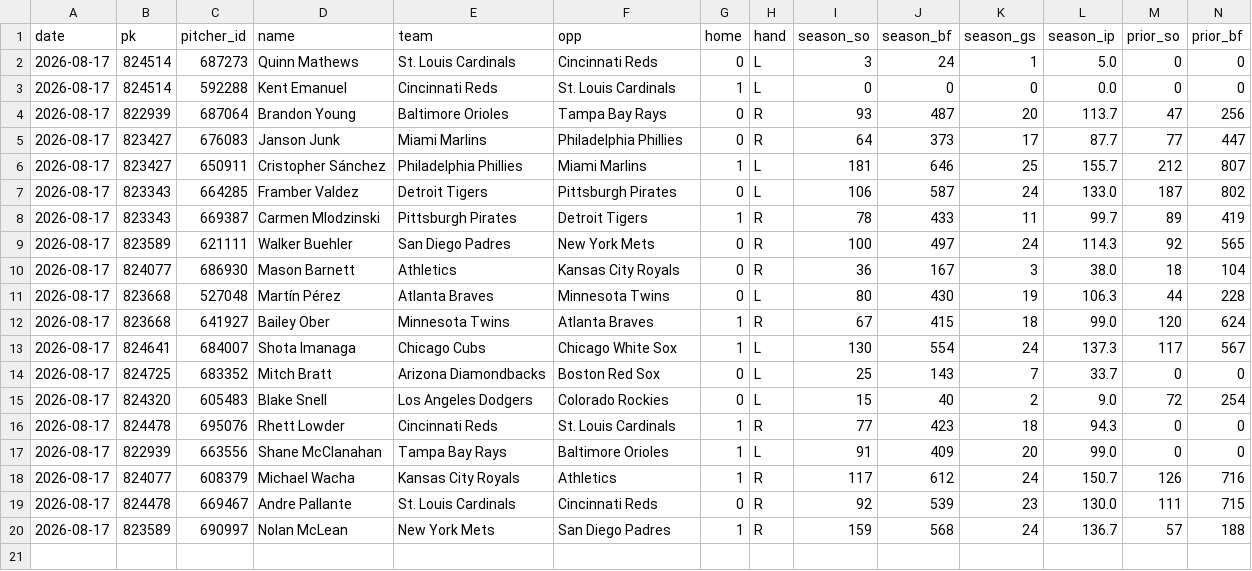
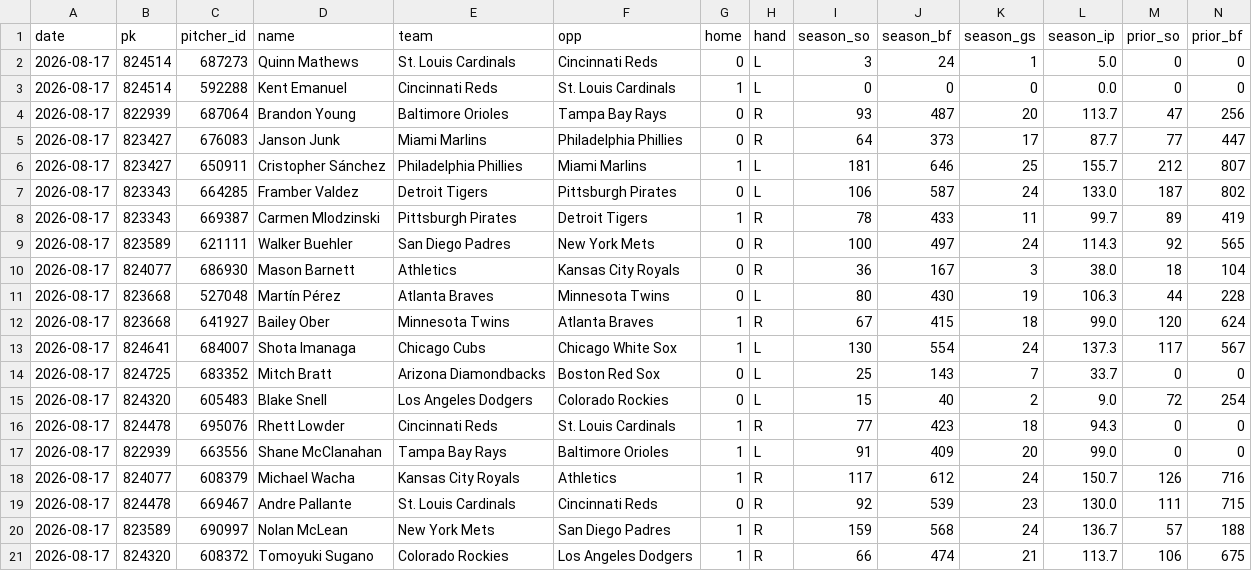
Before and after one commit to myles00price/baseball-model, a CSV file: k_lock_2026-08-17.csv, drawn as a sheet; only a part is shown; rows hold the shown columns only; the diff names each change by its address in the sheet, - before the commit and + after, or states it on an @@ line.

Commit message:
lineup lock update 2026-08-17

```diff
--- a/k_lock_2026-08-17.csv
+++ b/k_lock_2026-08-17.csv
+row 21: 2026-08-17 | 824320 | 608372 | Tomoyuki Sugano | Colorado Rockies | Los Angeles Dodgers | 1 | R | 66 | 474 | 21 | 113.7 | 106 | 675
```
Also changed, not shown: 5 other files.
